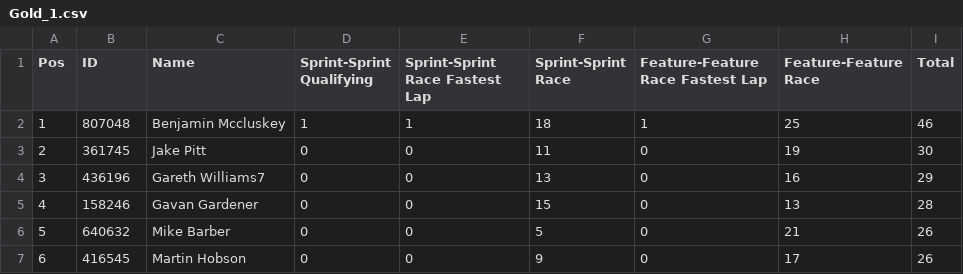
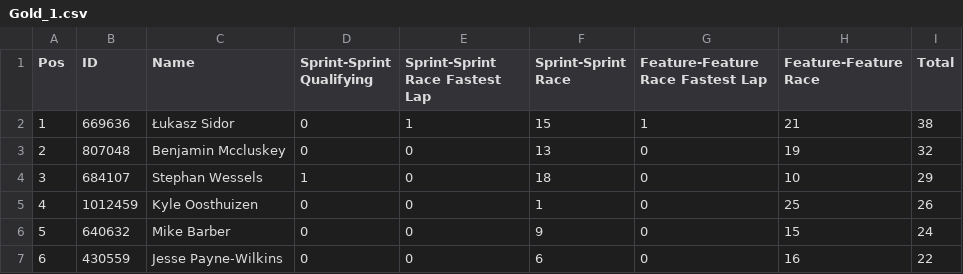
Before and after one commit to pangtuwi/iraceresults, a CSV file: results/Gold_1.csv, drawn as a sheet; only a part is shown; the diff covers the shown part only.

```diff
--- a/results/Gold_1.csv
+++ b/results/Gold_1.csv
@@ -1,7 +1,7 @@
 Pos,ID,Name,Sprint-Sprint Qualifying,Sprint-Sprint Race Fastest Lap,Sprint-Sprint Race,Feature-Feature Race Fastest Lap,Feature-Feature Race,Total
-1,807048,Benjamin Mccluskey,1,1,18,1,25,46
-2,361745,Jake Pitt,0,0,11,0,19,30
-3,436196,Gareth Williams7,0,0,13,0,16,29
-4,158246,Gavan Gardener,0,0,15,0,13,28
-5,640632,Mike Barber,0,0,5,0,21,26
-6,416545,Martin Hobson,0,0,9,0,17,26
+1,669636,Łukasz Sidor,0,1,15,1,21,38
+2,807048,Benjamin Mccluskey,0,0,13,0,19,32
+3,684107,Stephan Wessels,1,0,18,0,10,29
+4,1012459,Kyle Oosthuizen,0,0,1,0,25,26
+5,640632,Mike Barber,0,0,9,0,15,24
+6,430559,Jesse Payne-Wilkins,0,0,6,0,16,22
```
Also changed, not shown: 51 edited cells elsewhere in this file, results/Unclassified_1.csv, 8 other files.
